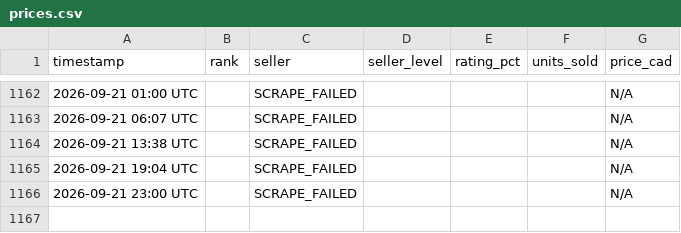
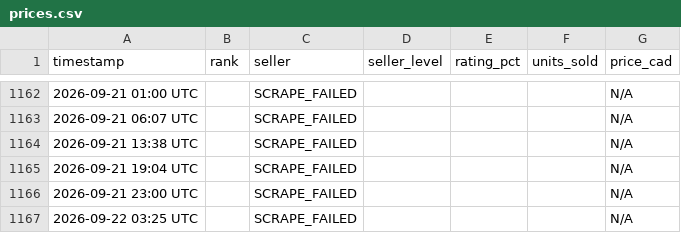
Before and after one commit to junsyp/Divine-Orb, a CSV file: prices.csv, drawn as a sheet; only a part is shown, gaps mark what is left out; the diff names each change by its address in the sheet, - before the commit and + after, or states it on an @@ line.

```diff
--- a/prices.csv
+++ b/prices.csv
+row 1167: 2026-09-22 03:25 UTC |  | SCRAPE_FAILED |  |  |  | N/A
```
